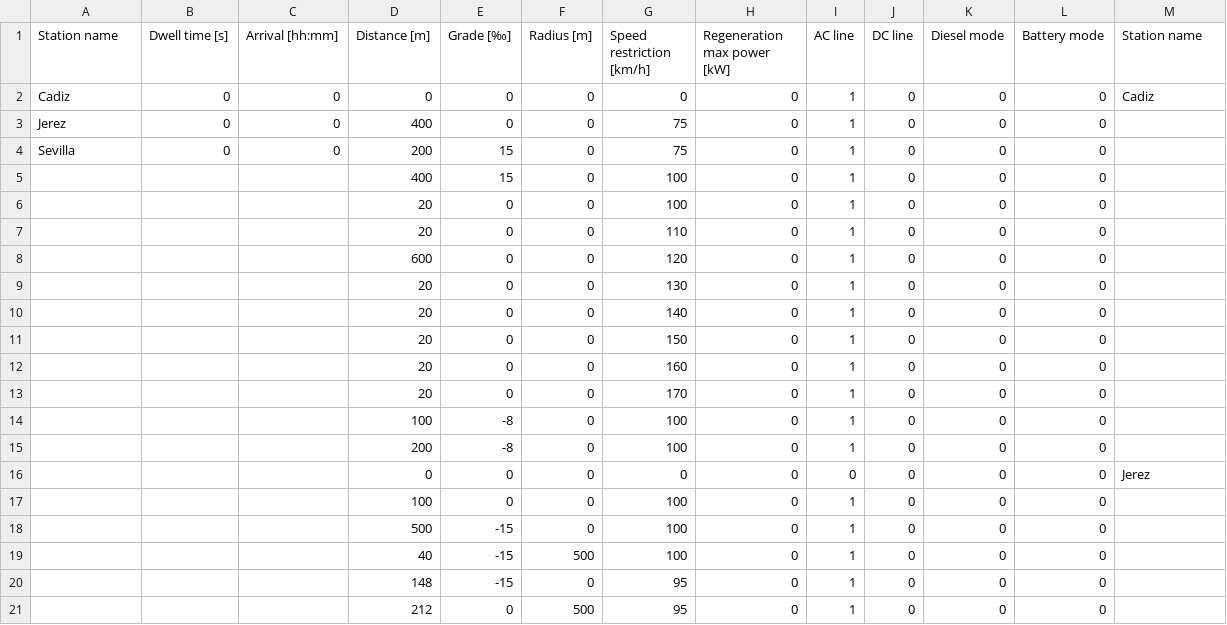
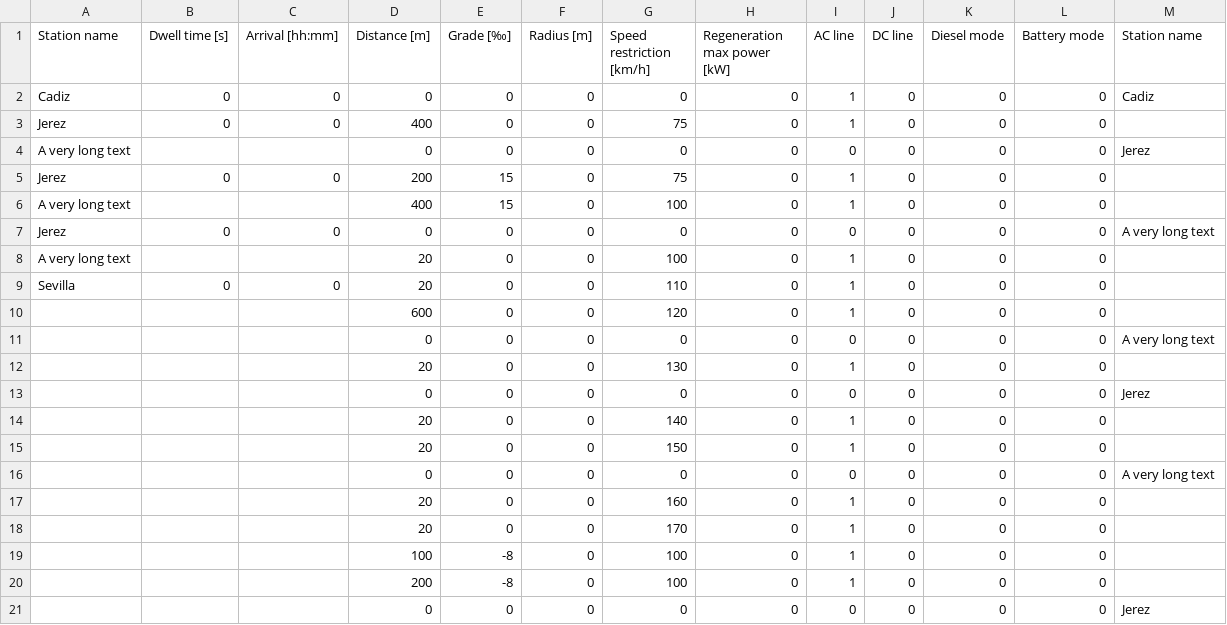
Before and after one commit to danicc097/RailwaySim, a CSV file: Input_template - Second.csv, drawn as a sheet; only a part is shown; the shorter side is filled out with more unchanged rows.

```diff
--- a/Input_template - Second.csv
+++ b/Input_template - Second.csv
@@ -3,10 +3,15 @@ Cadiz,0,0,0,0,0,0,0,1,0,0,0,Cadiz
 Jerez,0,0,400,0,0,75,0,1,0,0,0,
-Sevilla,0,0,200,15,0,75,0,1,0,0,0,
-,,,400,15,0,100,0,1,0,0,0,
-,,,20,0,0,100,0,1,0,0,0,
-,,,20,0,0,110,0,1,0,0,0,
+A very long text,,,0,0,0,0,0,0,0,0,0,Jerez
+Jerez,0,0,200,15,0,75,0,1,0,0,0,
+A very long text,,,400,15,0,100,0,1,0,0,0,
+Jerez,0,0,0,0,0,0,0,0,0,0,0,A very long text
+A very long text,,,20,0,0,100,0,1,0,0,0,
+Sevilla,0,0,20,0,0,110,0,1,0,0,0,
 ,,,600,0,0,120,0,1,0,0,0,
+,,,0,0,0,0,0,0,0,0,0,A very long text
 ,,,20,0,0,130,0,1,0,0,0,
+,,,0,0,0,0,0,0,0,0,0,Jerez
 ,,,20,0,0,140,0,1,0,0,0,
 ,,,20,0,0,150,0,1,0,0,0,
+,,,0,0,0,0,0,0,0,0,0,A very long text
 ,,,20,0,0,160,0,1,0,0,0,
```
Also changed, not shown: 8 other files.
